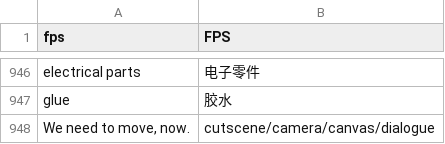
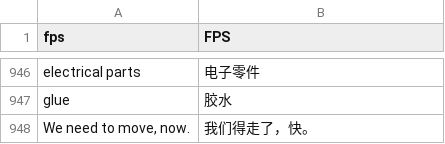
Before and after one commit to box-26/PIGFACE-zh, a TSV file: dict/zh_master.tsv, drawn as a sheet; only a part is shown, gaps mark what is left out.

Commit message:
v1.6 重新打包：玩家缺词工具读 allow.txt + 修一条写坏的译文
- check_missing.ps1：尊从 allow.txt，新增技术串过滤与「已跳过 N 条」提示
- check.py：译文若像场景路径（cutscene/、PLAYER CONTROLLER/ 等）直接报错
- 修正 We need to move, now. 的译文（原被写成场景路径）
- 不升版本号：玩家感知不到差异

```diff
--- a/dict/zh_master.tsv
+++ b/dict/zh_master.tsv
@@ -947,2 +947,2 @@ electrical parts	电子零件
 glue	胶水
-We need to move, now.	cutscene/camera/canvas/dialogue
+We need to move, now.	我们得走了，快。
```
Also changed, not shown: 2 other files.
